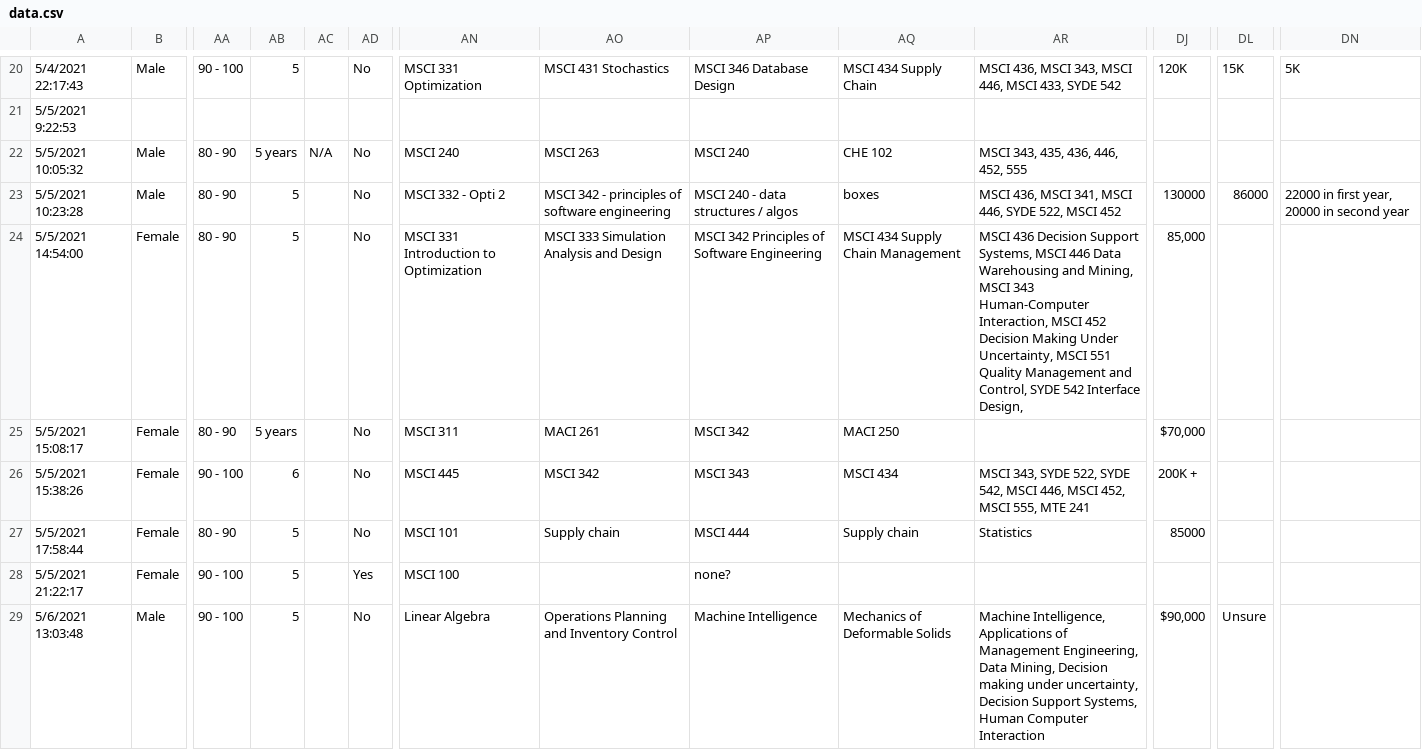
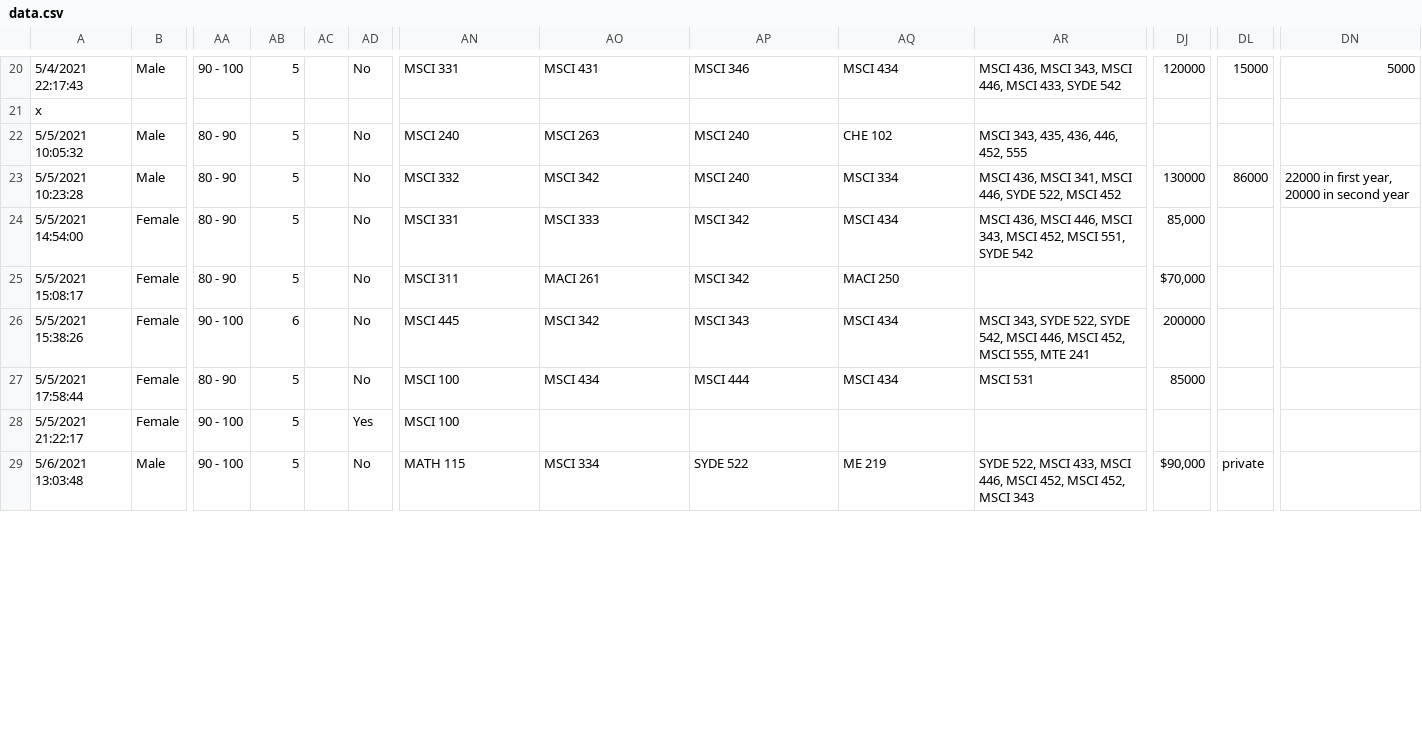
Before and after one commit to tanushree-sharma/class-profile, a CSV file: data.csv, drawn as a sheet; only a part is shown, gaps mark what is left out; the diff covers the shown part only; the diff names each change by its address in the sheet, - before the commit and + after, or states it on an @@ line.

```diff
--- a/data.csv
+++ b/data.csv
-AN20: MSCI 331 Optimization
+AN20: MSCI 331
-AO20: MSCI 431 Stochastics
+AO20: MSCI 431
-AP20: MSCI 346 Database Design
+AP20: MSCI 346
-AQ20: MSCI 434 Supply Chain
+AQ20: MSCI 434
-DJ20: 120K
+DJ20: 120000
-DL20: 15K
+DL20: 15000
-DN20: 5K
+DN20: 5000
-A21: 5/5/2021 9:22:53
+A21: x
-AB22: 5 years
+AB22: 5
-AC22: N/A
+AC22: (empty)
-AN23: MSCI 332 - Opti 2
+AN23: MSCI 332
-AO23: MSCI 342 - principles of software engineering
+AO23: MSCI 342
-AP23: MSCI 240 - data structures / algos
+AP23: MSCI 240
-AQ23: boxes
+AQ23: MSCI 334
-AN24: MSCI 331 Introduction to Optimization
+AN24: MSCI 331
-AO24: MSCI 333 Simulation Analysis and Design
+AO24: MSCI 333
-AP24: MSCI 342 Principles of Software Engineering
+AP24: MSCI 342
-AQ24: MSCI 434 Supply Chain Management
+AQ24: MSCI 434
-AR24: MSCI 436 Decision Support Systems, MSCI 446 Data Warehousing and Mining, MSCI 343 Human-Computer Interaction, MSCI 452 Decision Making Under Uncertainty, MSCI 551 Quality Management and Control, SYDE 542 Interface Design,
+AR24: MSCI 436, MSCI 446, MSCI 343, MSCI 452, MSCI 551, SYDE 542
-AB25: 5 years
+AB25: 5
-DJ26: 200K +
+DJ26: 200000
-AN27: MSCI 101
+AN27: MSCI 100
-AO27: Supply chain
+AO27: MSCI 434
-AQ27: Supply chain
+AQ27: MSCI 434
-AR27: Statistics
+AR27: MSCI 531
-AP28: none?
+AP28: (empty)
-AN29: Linear Algebra
+AN29: MATH 115
-AO29: Operations Planning and Inventory Control
+AO29: MSCI 334
-AP29: Machine Intelligence
+AP29: SYDE 522
-AQ29: Mechanics of Deformable Solids
+AQ29: ME 219
-AR29: Machine Intelligence, Applications of Management Engineering, Data Mining, Decision making under uncertainty, Decision Support Systems, Human Computer Interaction
+AR29: SYDE 522, MSCI 433, MSCI 446, MSCI 452, MSCI 452, MSCI 343
-DL29: Unsure
+DL29: private
```
Also changed, not shown: 139 edited cells elsewhere in this file.
